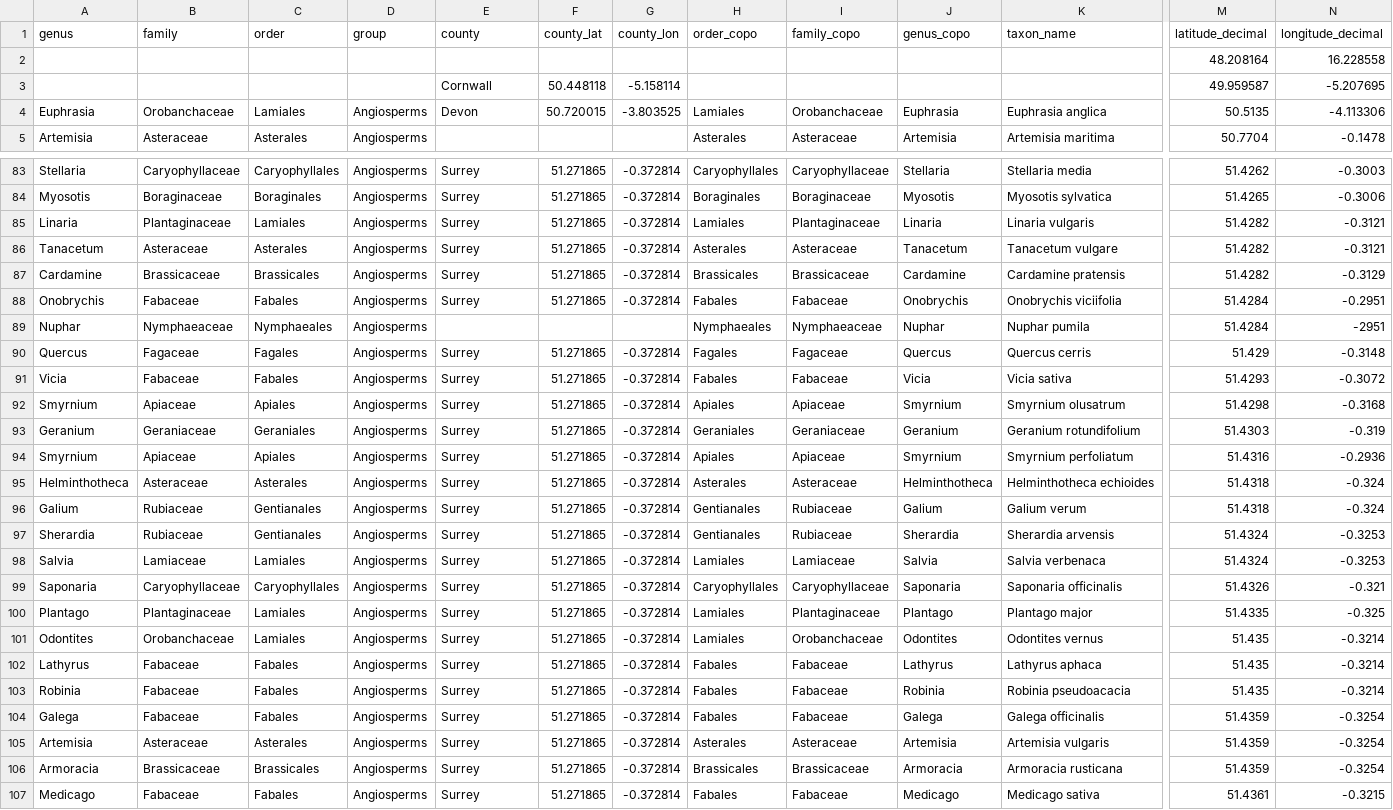
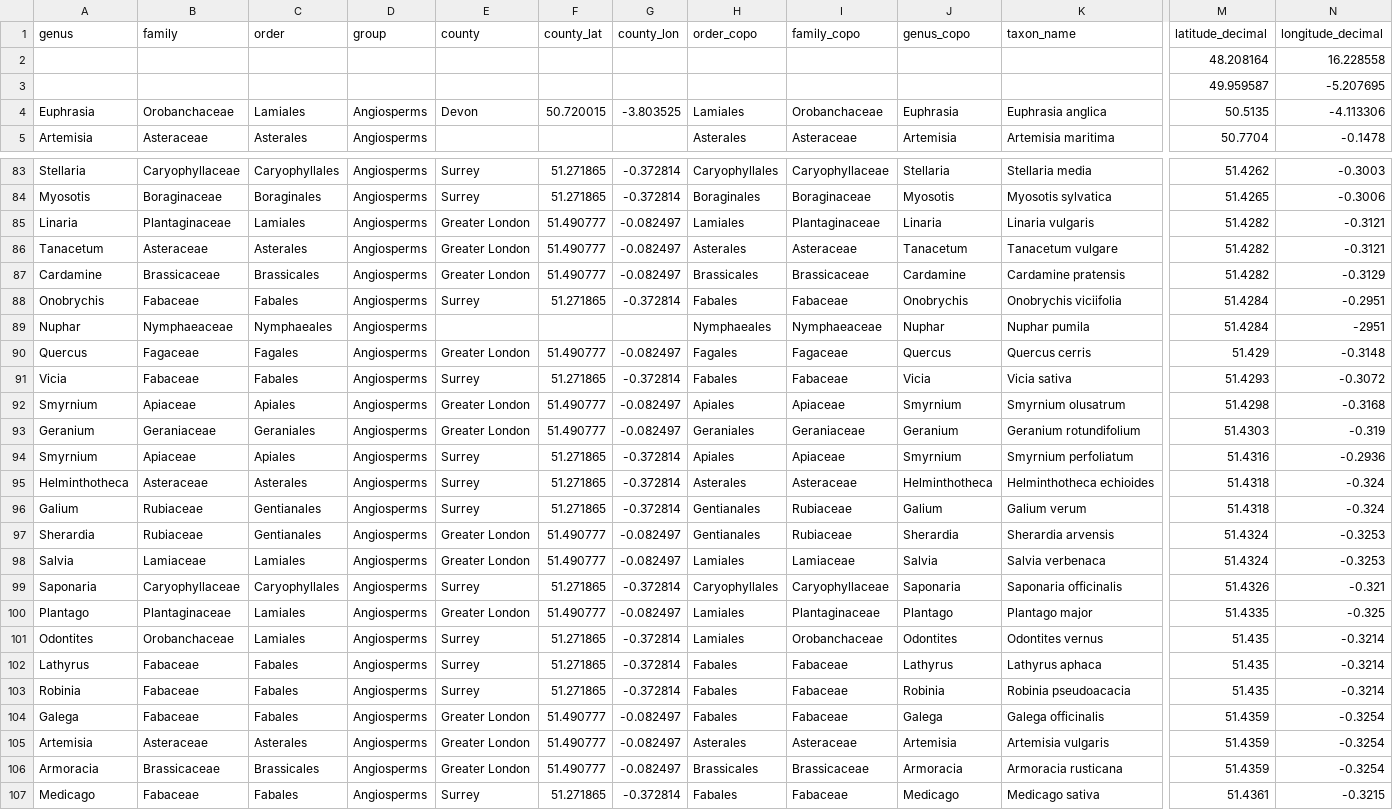
Before and after one commit to DToL-Plant-Working-Group/collections, a CSV file: data/COPO_parsed_DToL_plant_collections.csv, drawn as a sheet; only a part is shown, gaps mark what is left out; removed rows and columns are numbered as before the commit, all else as after; rows hold the shown columns only; the diff covers the shown part only; the diff names each change by its address in the sheet, - before the commit and + after, or states it on an @@ line.

Commit message:
Update data on 2022-02-03.

```diff
--- a/data/COPO_parsed_DToL_plant_collections.csv
+++ b/data/COPO_parsed_DToL_plant_collections.csv
-row 3:  |  |  |  | Cornwall | 50.448118 | -5.158114 |  |  |  |  | 49.959587 | -5.207695
+row 3:  |  |  |  |  |  |  |  |  |  |  | 49.959587 | -5.207695
-E85:E87 (county): Surrey
+E85:E87 (county): Greater London
-F85:F87 (county_lat): 51.271865
+F85:F87 (county_lat): 51.490777
-G85:G87 (county_lon): -0.372814
+G85:G87 (county_lon): -0.082497
-E90 (county): Surrey
+E90 (county): Greater London
-F90 (county_lat): 51.271865
+F90 (county_lat): 51.490777
-G90 (county_lon): -0.372814
+G90 (county_lon): -0.082497
-E92:E93 (county): Surrey
+E92:E93 (county): Greater London
-F92:F93 (county_lat): 51.271865
+F92:F93 (county_lat): 51.490777
-G92:G93 (county_lon): -0.372814
+G92:G93 (county_lon): -0.082497
-E97:E98 (county): Surrey
+E97:E98 (county): Greater London
-F97:F98 (county_lat): 51.271865
+F97:F98 (county_lat): 51.490777
-G97:G98 (county_lon): -0.372814
+G97:G98 (county_lon): -0.082497
-E100 (county): Surrey
+E100 (county): Greater London
-F100 (county_lat): 51.271865
+F100 (county_lat): 51.490777
-G100 (county_lon): -0.372814
+G100 (county_lon): -0.082497
-E104:E106 (county): Surrey
+E104:E106 (county): Greater London
-F104:F106 (county_lat): 51.271865
+F104:F106 (county_lat): 51.490777
-G104:G106 (county_lon): -0.372814
+G104:G106 (county_lon): -0.082497
```
Also changed, not shown: 3 added rows, 3 removed rows and 103 edited cells elsewhere in this file, data/all_collected_final.csv, data/lat_lon_county.tsv, 2 other files.
